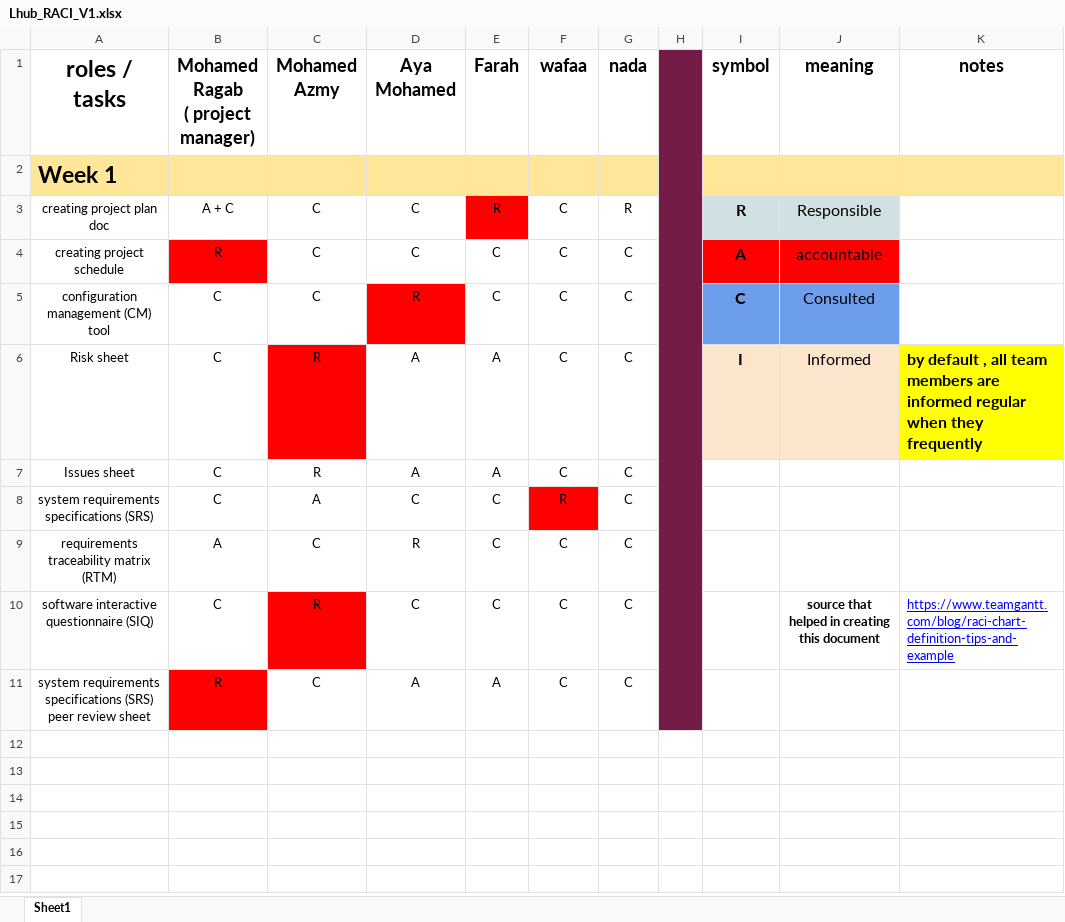
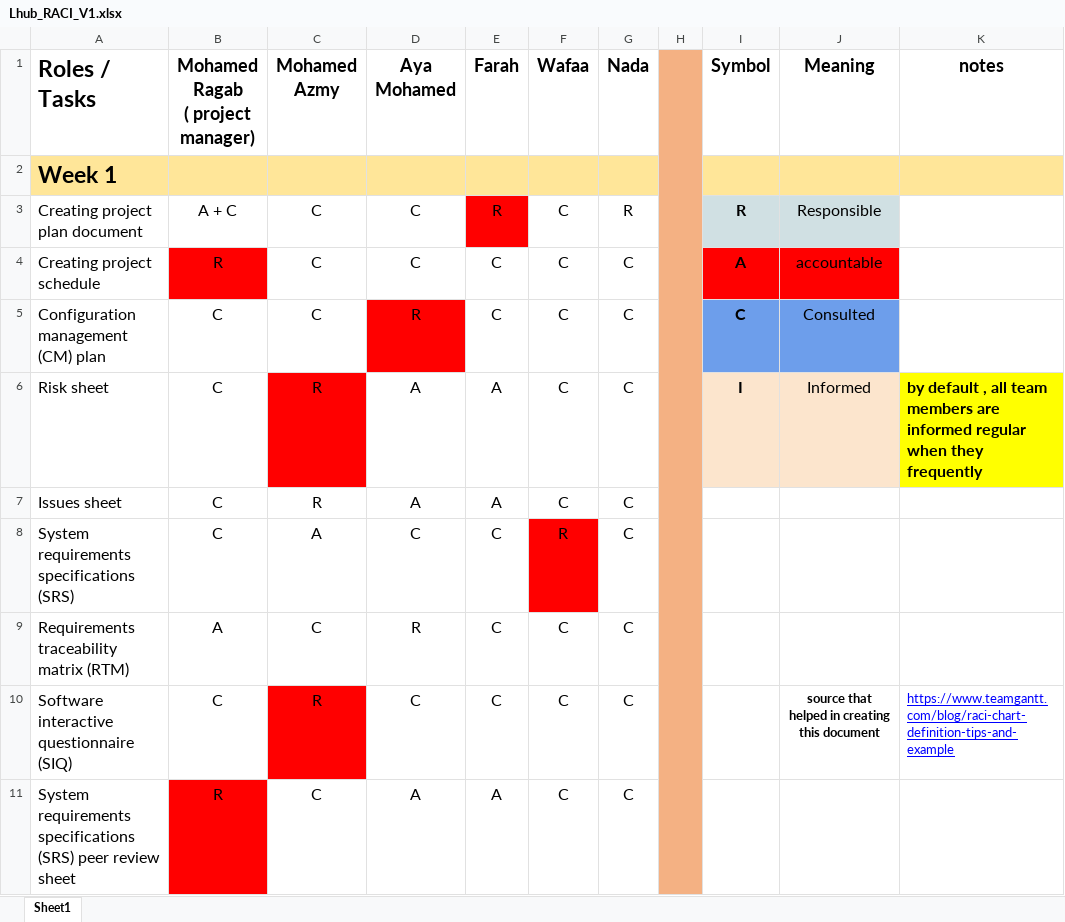
Before and after one commit to AyaMohamed/Learning-hub, an Excel workbook: Lhub_RACI_V1.xlsx, sheet Sheet1, drawn as a sheet; values as stored, in another font and other column widths than the file's, no borders; conditional formats not drawn; the diff names each change by its address in the sheet, - before the commit and + after, or states it on an @@ line.

```diff
--- a/Lhub_RACI_V1.xlsx (sheet Sheet1)
+++ b/Lhub_RACI_V1.xlsx (sheet Sheet1)
-A1: roles / tasks
+A1: Roles / Tasks
-A1 alignment: center
+A1 alignment: left
-F1: wafaa
+F1: Wafaa
-G1: nada
+G1: Nada
-H1 fill: #741B47
+H1 fill: #F4B183
-I1: symbol
+I1: Symbol
-J1: meaning
+J1: Meaning
-H2:H11 fill: none
+H2:H11 fill: #F4B183
-A3 (Roles / Tasks): creating project plan doc
+A3 (Roles / Tasks): Creating project plan document
@@ A3:G11 text size: larger @@
-A3:A11 alignment: center
+A3:A11 alignment: left
-A4 (Roles / Tasks): creating project schedule
+A4 (Roles / Tasks): Creating project schedule
-A5 (Roles / Tasks): configuration management (CM) tool
+A5 (Roles / Tasks): Configuration management (CM) plan
-A8 (Roles / Tasks): system requirements specifications (SRS)
+A8 (Roles / Tasks): System requirements specifications (SRS)
-A9 (Roles / Tasks): requirements traceability matrix (RTM)
+A9 (Roles / Tasks): Requirements traceability matrix (RTM)
-A10 (Roles / Tasks): software interactive questionnaire (SIQ)
+A10 (Roles / Tasks): Software interactive questionnaire (SIQ)
-A11 (Roles / Tasks): system requirements specifications…
+A11 (Roles / Tasks): System requirements specifications…
```
Also changed, not shown: Lhub_SIQ_V1.xlsx, 1 other file.
